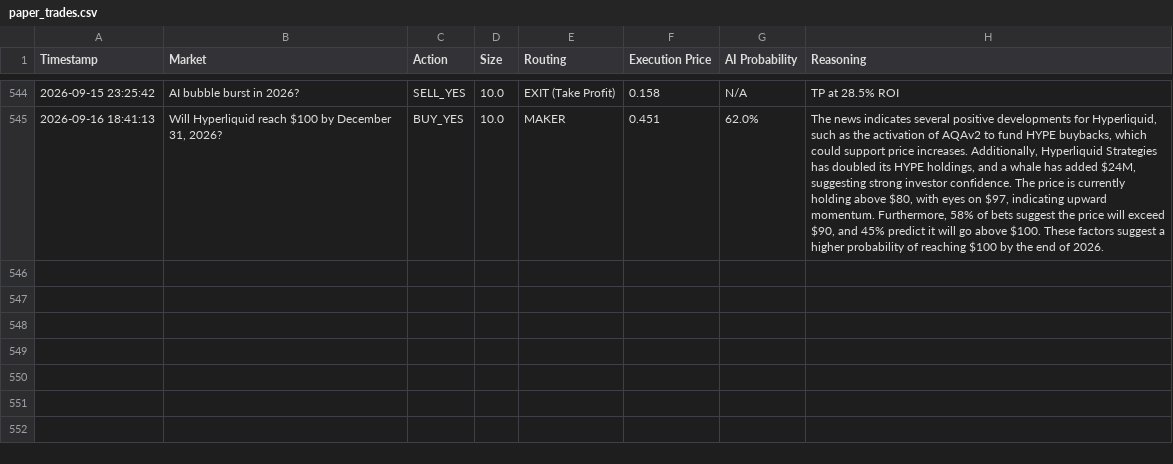
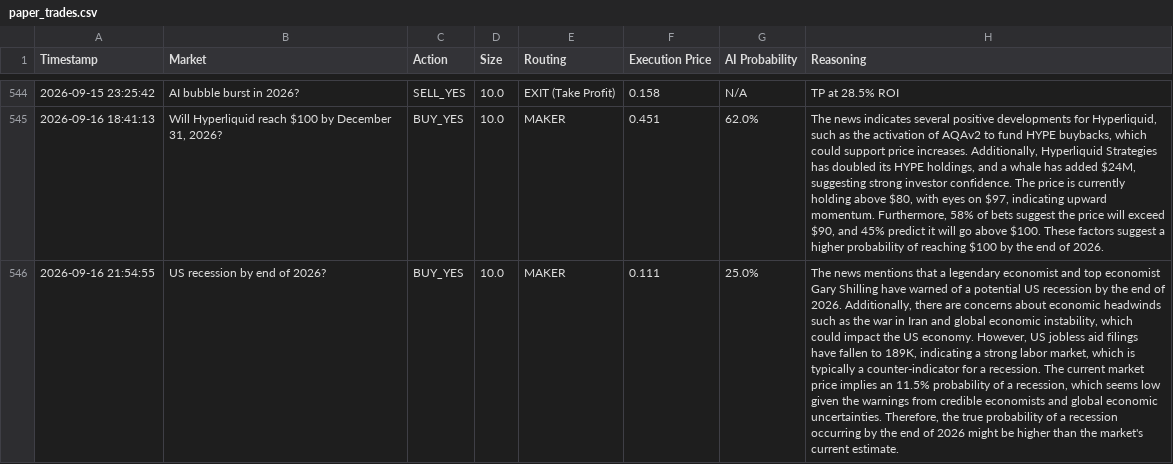
Before and after one commit to fakharhussain1305/polymarket-quant-bot, a CSV file: paper_trades.csv, drawn as a sheet; only a part is shown, gaps mark what is left out; the diff names each change by its address in the sheet, - before the commit and + after, or states it on an @@ line.

Commit message:
Automated state update: 2026-09-16 21:55 UTC

```diff
--- a/paper_trades.csv
+++ b/paper_trades.csv
+row 546: 2026-09-16 21:54:55 | US recession by end of 2026? | BUY_YES | 10.0 | MAKER | 0.111 | 25.0% | The news mentions that a legendary economist and top economist Gary Shilling have warned of a potential US recession by the end of 2026. Additionally, there are concerns about economic headwinds such as the war in Iran and global economic instability, which could impact the US economy. However, US jobless aid filings have fallen to 189K, indicating a strong labor market, which is typically a counter-indicator for a recession. The current market price implies an 11.5% probability of a recession, which seems low given the warnings from credible economists and global economic uncertainties. Therefore, the true probability of a recession occurring by the end of 2026 might be higher than the market's current estimate.
```
